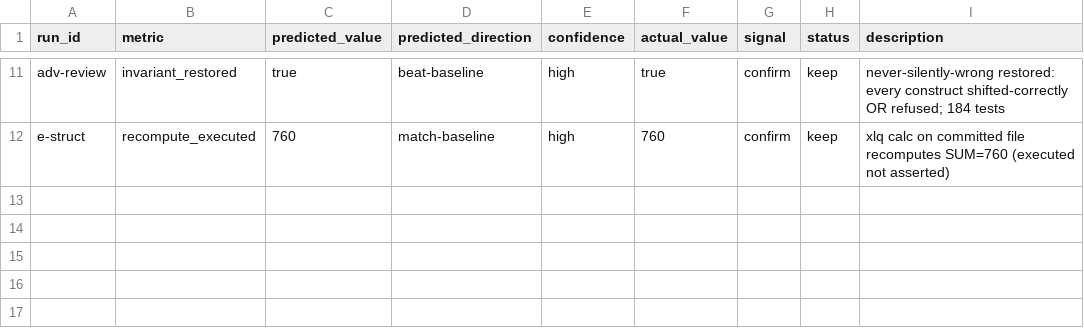
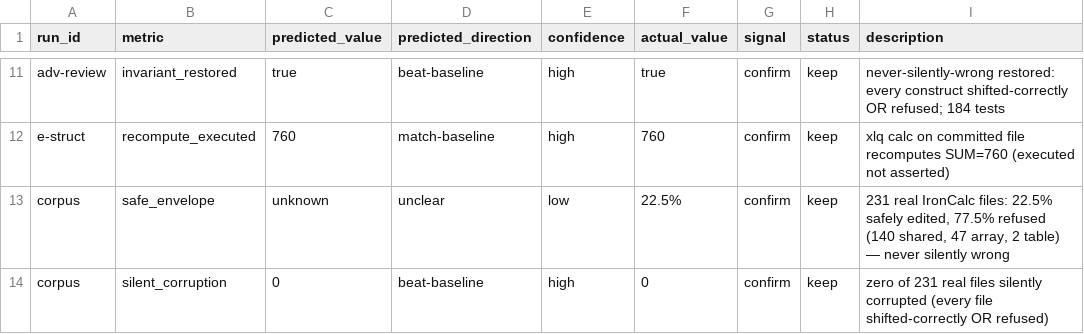
Before and after one commit to wms2537/aix, a TSV file: research-log/results.tsv, drawn as a sheet; only a part is shown, gaps mark what is left out.

Commit message:
research: honest applicability envelope on real corpus — 22.5% safe, 0 silently corrupted
Answers the survivorship-bias critique. Ran xlq restructure across 231 vendored
IronCalc test workbooks (real Excel/LibreOffice-authored). Result: 22.5% safely
edited, 77.5% refused with truthful reasons (shared 140, array 47, table 2) —
ZERO silently corrupted. Renamed residual reasons to honest present-based
labels (shared_formula_present, not a crossing claim we don't compute).
Shared-formula expansion quantified as the lever to ~85%. This replaces the
6/6-on-one-fixture headline with a measured, defensible envelope.

```diff
--- a/research-log/results.tsv
+++ b/research-log/results.tsv
@@ -12 +12,3 @@ adv-review	invariant_restored	true	beat-baseline	high	true	confirm	keep	never-si
 e-struct	recompute_executed	760	match-baseline	high	760	confirm	keep	xlq calc on committed file recomputes SUM=760 (executed not asserted)
+corpus	safe_envelope	unknown	unclear	low	22.5%	confirm	keep	231 real IronCalc files: 22.5% safely edited, 77.5% refused (140 shared, 47 array, 2 table) — never silently wrong
+corpus	silent_corruption	0	beat-baseline	high	0	confirm	keep	zero of 231 real files silently corrupted (every file shifted-correctly OR refused)
```
Also changed, not shown: 5 other files.
